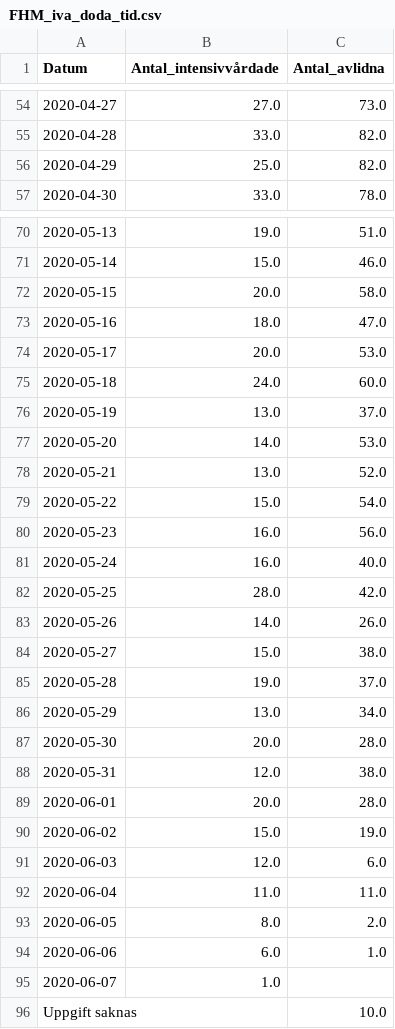
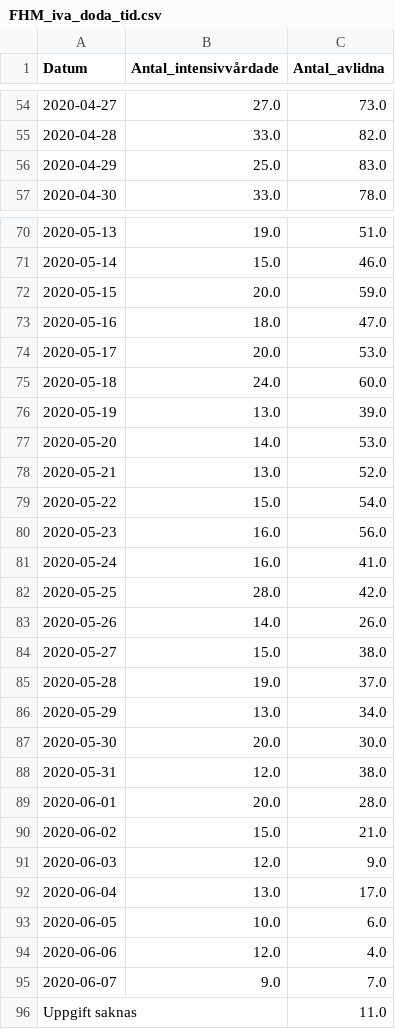
Before and after one commit to surapelle/covid_data, a CSV file: FHM_iva_doda_tid.csv, drawn as a sheet; only a part is shown, gaps mark what is left out; the diff covers the shown part only.

```diff
--- a/FHM_iva_doda_tid.csv
+++ b/FHM_iva_doda_tid.csv
@@ -55,3 +55,3 @@ Datum,Antal_intensivvårdade,Antal_avlidna
 2020-04-28,33.0,82.0
-2020-04-29,25.0,82.0
+2020-04-29,25.0,83.0
 2020-04-30,33.0,78.0
@@ -71,3 +71,3 @@ Datum,Antal_intensivvårdade,Antal_avlidna
 2020-05-14,15.0,46.0
-2020-05-15,20.0,58.0
+2020-05-15,20.0,59.0
 2020-05-16,18.0,47.0
@@ -75,3 +75,3 @@ Datum,Antal_intensivvårdade,Antal_avlidna
 2020-05-18,24.0,60.0
-2020-05-19,13.0,37.0
+2020-05-19,13.0,39.0
 2020-05-20,14.0,53.0
@@ -80,3 +80,3 @@ Datum,Antal_intensivvårdade,Antal_avlidna
 2020-05-23,16.0,56.0
-2020-05-24,16.0,40.0
+2020-05-24,16.0,41.0
 2020-05-25,28.0,42.0
@@ -86,11 +86,11 @@ Datum,Antal_intensivvårdade,Antal_avlidna
 2020-05-29,13.0,34.0
-2020-05-30,20.0,28.0
+2020-05-30,20.0,30.0
 2020-05-31,12.0,38.0
 2020-06-01,20.0,28.0
-2020-06-02,15.0,19.0
-2020-06-03,12.0,6.0
-2020-06-04,11.0,11.0
-2020-06-05,8.0,2.0
-2020-06-06,6.0,1.0
-2020-06-07,1.0,
-Uppgift saknas,,10.0
+2020-06-02,15.0,21.0
+2020-06-03,12.0,9.0
+2020-06-04,13.0,17.0
+2020-06-05,10.0,6.0
+2020-06-06,12.0,4.0
+2020-06-07,9.0,7.0
+Uppgift saknas,,11.0
```
Also changed, not shown: 2 edited cells elsewhere in this file, FHM_alder.csv, regionV_day_by_day.csv, 2 other files.
